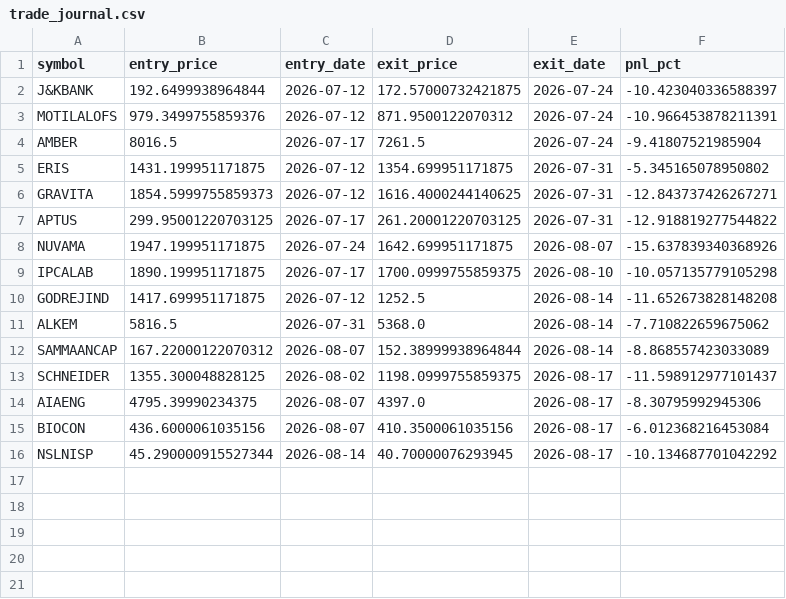
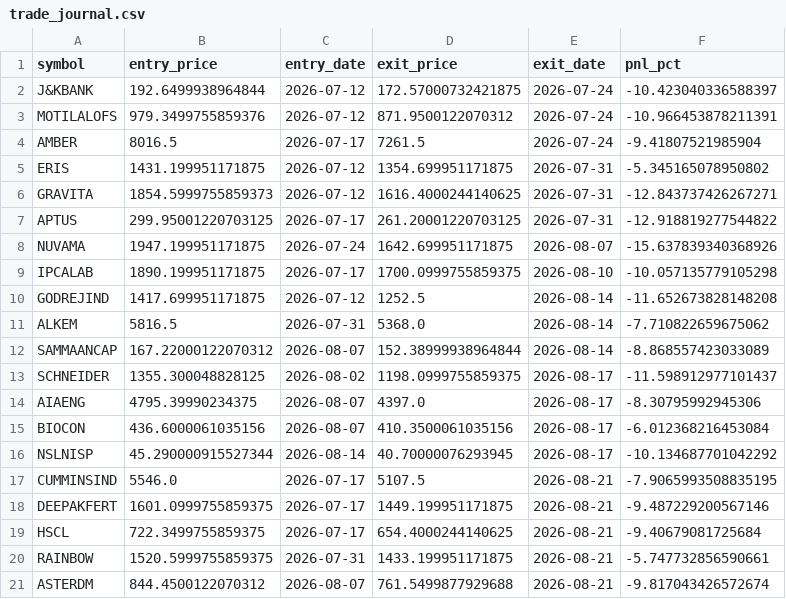
Before and after one commit to ppparthpatel49/Multitimeframestock1, a CSV file: trade_journal.csv, drawn as a sheet; the diff names each change by its address in the sheet, - before the commit and + after, or states it on an @@ line.

Commit message:
Update trades: Fri Aug 21 10:17:46 UTC 2026

```diff
--- a/trade_journal.csv
+++ b/trade_journal.csv
+row 17: CUMMINSIND | 5546.0 | 2026-07-17 | 5107.5 | 2026-08-21 | -7.9065993508835195
+row 18: DEEPAKFERT | 1601.0999755859375 | 2026-07-17 | 1449.199951171875 | 2026-08-21 | -9.487229200567146
+row 19: HSCL | 722.3499755859375 | 2026-07-17 | 654.4000244140625 | 2026-08-21 | -9.40679081725684
+row 20: RAINBOW | 1520.5999755859375 | 2026-07-31 | 1433.199951171875 | 2026-08-21 | -5.747732856590661
+row 21: ASTERDM | 844.4500122070312 | 2026-08-07 | 761.5499877929688 | 2026-08-21 | -9.817043426572674
```
Also changed, not shown: live_trades.csv.
